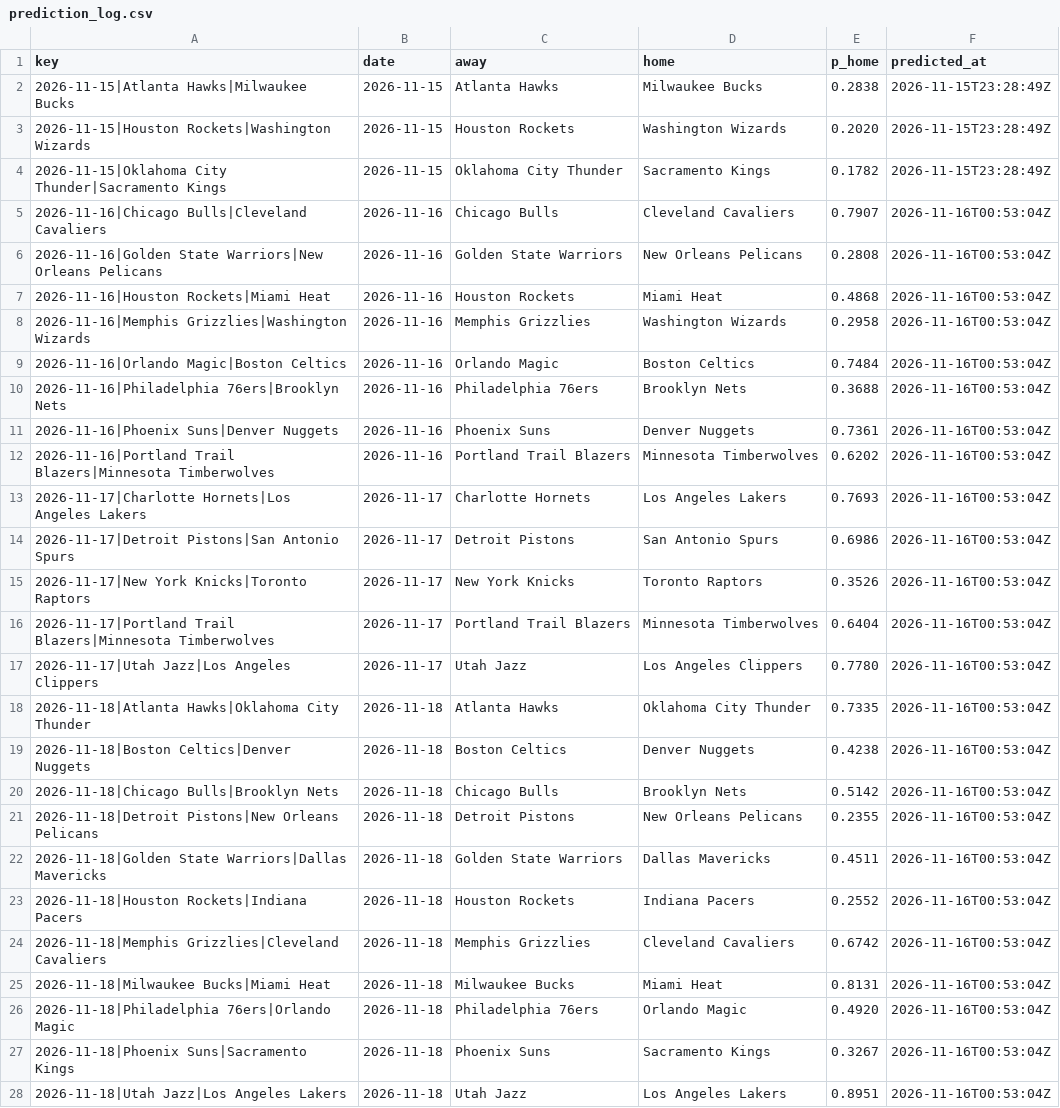
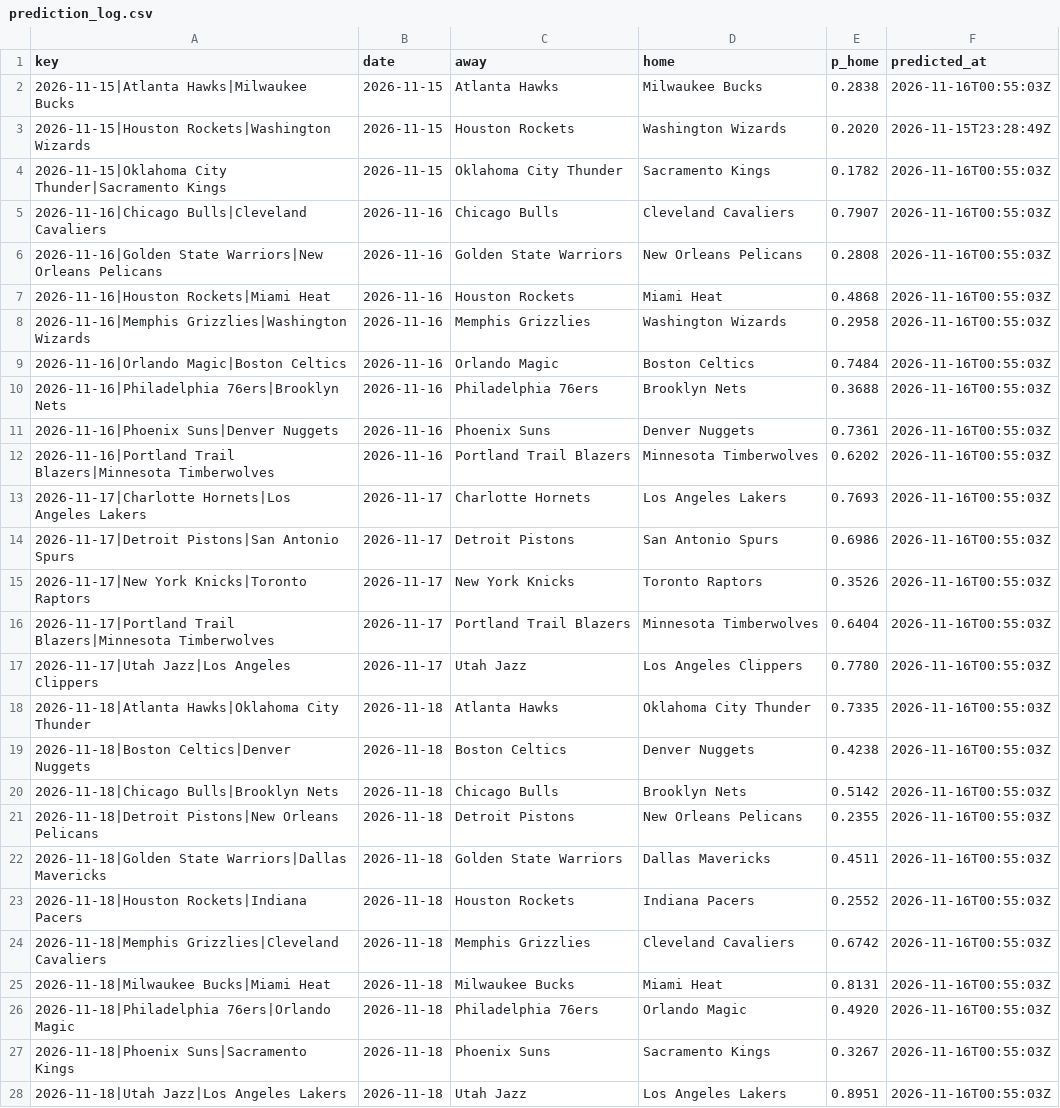
Before and after one commit to pushtishah11/nba-game-predictor, a CSV file: data/prediction_log.csv, drawn as a sheet; only a part is shown; the diff covers the shown part only; the diff names each change by its address in the sheet, - before the commit and + after, or states it on an @@ line.

```diff
--- a/data/prediction_log.csv
+++ b/data/prediction_log.csv
-F2 (predicted_at): 2026-11-15T23:28:49Z
+F2 (predicted_at): 2026-11-16T00:55:03Z
-F4 (predicted_at): 2026-11-15T23:28:49Z
+F4 (predicted_at): 2026-11-16T00:55:03Z
-F5:F28 (predicted_at): 2026-11-16T00:53:04Z
+F5:F28 (predicted_at): 2026-11-16T00:55:03Z
```
Also changed, not shown: 20 edited cells elsewhere in this file, 1 other file.
